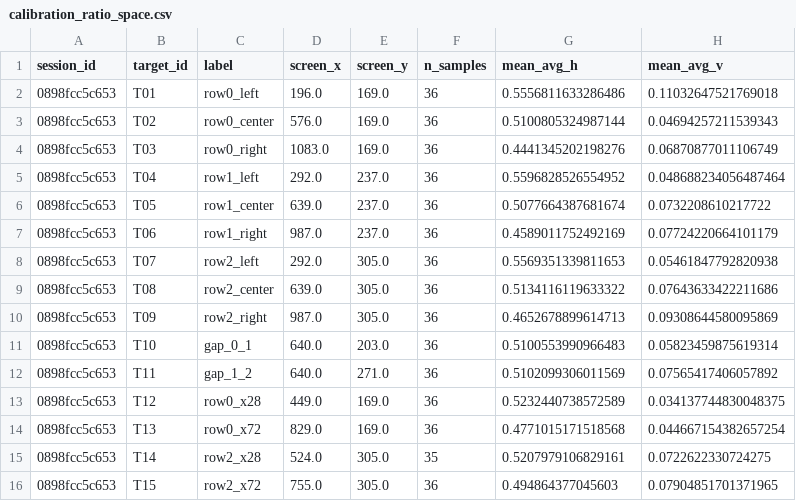
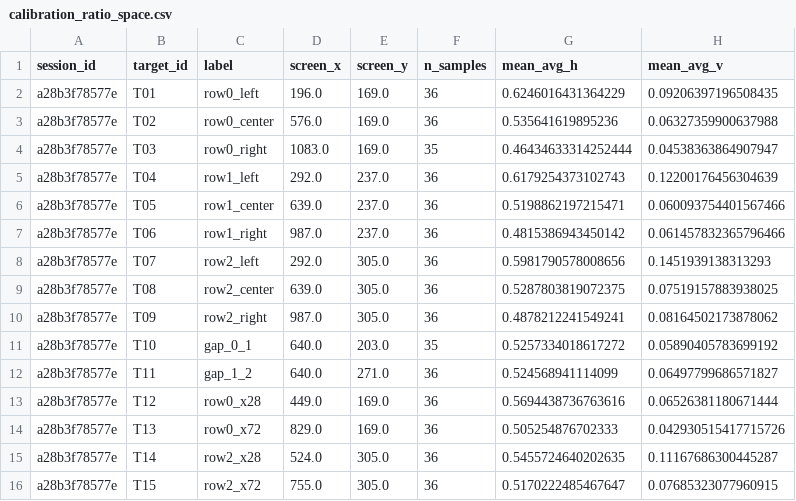
Before and after one commit to Hadar0109/GazeKey, a CSV file: calibration_ratio_space.csv, drawn as a sheet.

```diff
--- a/calibration_ratio_space.csv
+++ b/calibration_ratio_space.csv
@@ -1,16 +1,16 @@
 session_id,target_id,label,screen_x,screen_y,n_samples,mean_avg_h,mean_avg_v
-0898fcc5c653,T01,row0_left,196.0,169.0,36,0.5556811633286486,0.11032647521769018
-0898fcc5c653,T02,row0_center,576.0,169.0,36,0.5100805324987144,0.04694257211539343
-0898fcc5c653,T03,row0_right,1083.0,169.0,36,0.4441345202198276,0.06870877011106749
-0898fcc5c653,T04,row1_left,292.0,237.0,36,0.5596828526554952,0.048688234056487464
-0898fcc5c653,T05,row1_center,639.0,237.0,36,0.5077664387681674,0.0732208610217722
-0898fcc5c653,T06,row1_right,987.0,237.0,36,0.4589011752492169,0.07724220664101179
-0898fcc5c653,T07,row2_left,292.0,305.0,36,0.5569351339811653,0.05461847792820938
-0898fcc5c653,T08,row2_center,639.0,305.0,36,0.5134116119633322,0.07643633422211686
-0898fcc5c653,T09,row2_right,987.0,305.0,36,0.4652678899614713,0.09308644580095869
-0898fcc5c653,T10,gap_0_1,640.0,203.0,36,0.5100553990966483,0.05823459875619314
-0898fcc5c653,T11,gap_1_2,640.0,271.0,36,0.5102099306011569,0.07565417406057892
-0898fcc5c653,T12,row0_x28,449.0,169.0,36,0.5232440738572589,0.034137744830048375
-0898fcc5c653,T13,row0_x72,829.0,169.0,36,0.4771015171518568,0.044667154382657254
-0898fcc5c653,T14,row2_x28,524.0,305.0,35,0.5207979106829161,0.0722622330724275
-0898fcc5c653,T15,row2_x72,755.0,305.0,36,0.494864377045603,0.07904851701371965
+a28b3f78577e,T01,row0_left,196.0,169.0,36,0.6246016431364229,0.09206397196508435
+a28b3f78577e,T02,row0_center,576.0,169.0,36,0.535641619895236,0.06327359900637988
+a28b3f78577e,T03,row0_right,1083.0,169.0,35,0.46434633314252444,0.04538363864907947
+a28b3f78577e,T04,row1_left,292.0,237.0,36,0.6179254373102743,0.12200176456304639
+a28b3f78577e,T05,row1_center,639.0,237.0,36,0.5198862197215471,0.060093754401567466
+a28b3f78577e,T06,row1_right,987.0,237.0,36,0.4815386943450142,0.061457832365796466
+a28b3f78577e,T07,row2_left,292.0,305.0,36,0.5981790578008656,0.1451939138313293
+a28b3f78577e,T08,row2_center,639.0,305.0,36,0.5287803819072375,0.07519157883938025
+a28b3f78577e,T09,row2_right,987.0,305.0,36,0.4878212241549241,0.08164502173878062
+a28b3f78577e,T10,gap_0_1,640.0,203.0,35,0.5257334018617272,0.05890405783699192
+a28b3f78577e,T11,gap_1_2,640.0,271.0,36,0.524568941114099,0.06497799686571827
+a28b3f78577e,T12,row0_x28,449.0,169.0,36,0.5694438736763616,0.06526381180671444
+a28b3f78577e,T13,row0_x72,829.0,169.0,36,0.505254876702333,0.042930515417715726
+a28b3f78577e,T14,row2_x28,524.0,305.0,36,0.5455724640202635,0.11167686300445287
+a28b3f78577e,T15,row2_x72,755.0,305.0,36,0.5170222485467647,0.07685323077960915
```
Also changed, not shown: calibration_debug.csv, keyboard_layout.csv, 9 other files.
